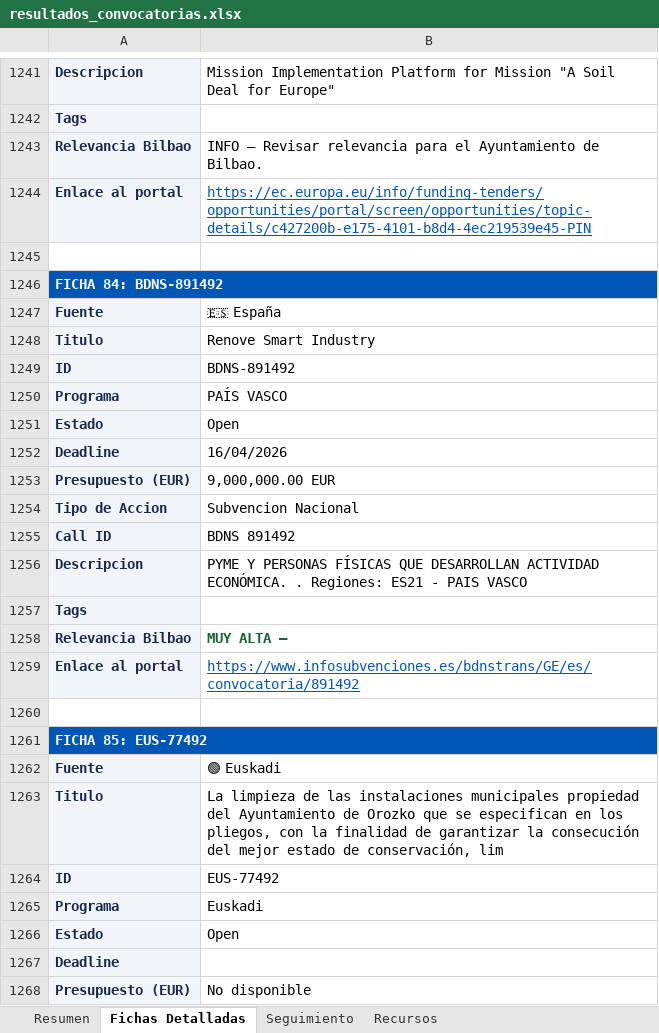
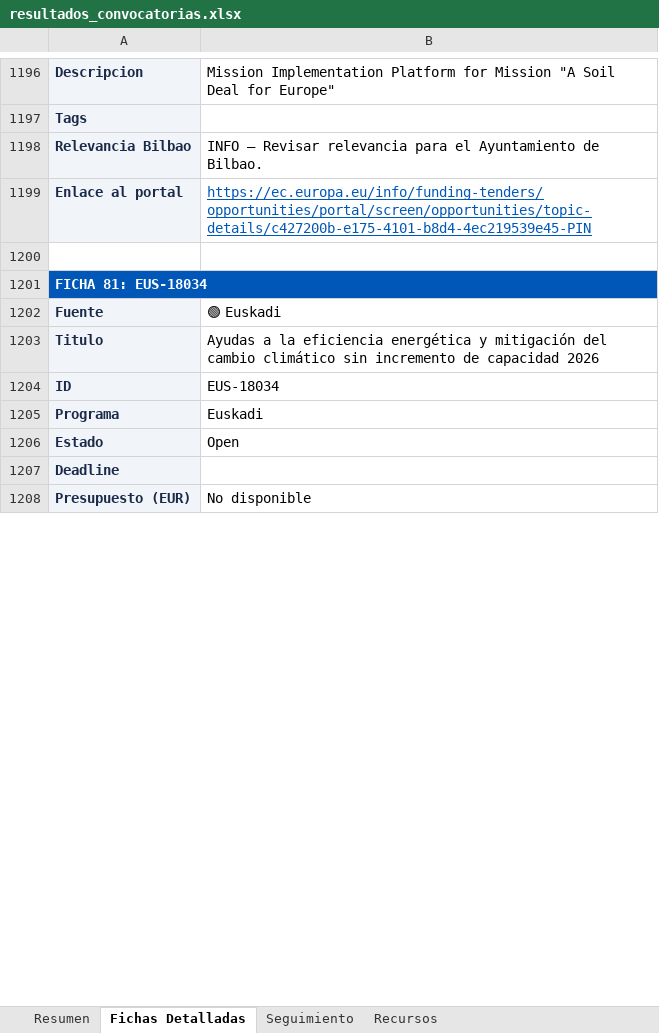
Before and after one commit to haguirre-lab/eu-funding-radar, an Excel workbook: docs/resultados_convocatorias.xlsx, sheet Fichas Detalladas, drawn as a sheet; only a part is shown, gaps mark what is left out; values as stored, in another font and other column widths than the file's, no borders; removed rows and columns are numbered as before the commit, all else as after; the diff covers the shown part only; the diff names each change by its address in the sheet, - before the commit and + after, or states it on an @@ line.

```diff
--- a/docs/resultados_convocatorias.xlsx (sheet Fichas Detalladas)
+++ b/docs/resultados_convocatorias.xlsx (sheet Fichas Detalladas)
-A1201: FICHA 84: BDNS-891492
+A1201: FICHA 81: EUS-18034
-row 1247: Fuente | 🇪🇸 España
-row 1248: Titulo | Renove Smart Industry
-row 1249: ID | BDNS-891492
-row 1250: Programa | PAÍS VASCO
-row 1251: Estado | Open
-row 1252: Deadline | 16/04/2026
-row 1253: Presupuesto (EUR) | 9,000,000.00 EUR
-row 1254: Tipo de Accion | Subvencion Nacional
-row 1255: Call ID | BDNS 891492
-row 1256: Descripcion | PYME Y PERSONAS FÍSICAS QUE DESARROLLAN ACTIVIDAD ECONÓMICA. . Regiones: ES21 - PAIS VASCO
@@ row 1257 moved to row 672: Tags @@
-row 1258: Relevancia Bilbao | MUY ALTA —
-row 1259: Enlace al portal | https://www.infosubvenciones.es/bdnstrans/GE/es/convocatoria/891492
-row 1260: (empty)
-row 1261: FICHA 85: EUS-77492
-B1203: La limpieza de las instalaciones municipales propiedad del Ayuntamiento de Orozko que se especifican en los pliegos, con la finalidad de garantizar la consecución del mejor estado de conservación, lim
+B1203: Ayudas a la eficiencia energética y mitigación del cambio climático sin incremento de capacidad 2026
-B1204: EUS-77492
+B1204: EUS-18034
```
Also changed, not shown: 72 added rows, 163 removed rows, 79 moved rows, 130 edited cells, cell formats and merged cells elsewhere in this sheet, sheet Resumen, sheet Seguimiento, 3 other files.
